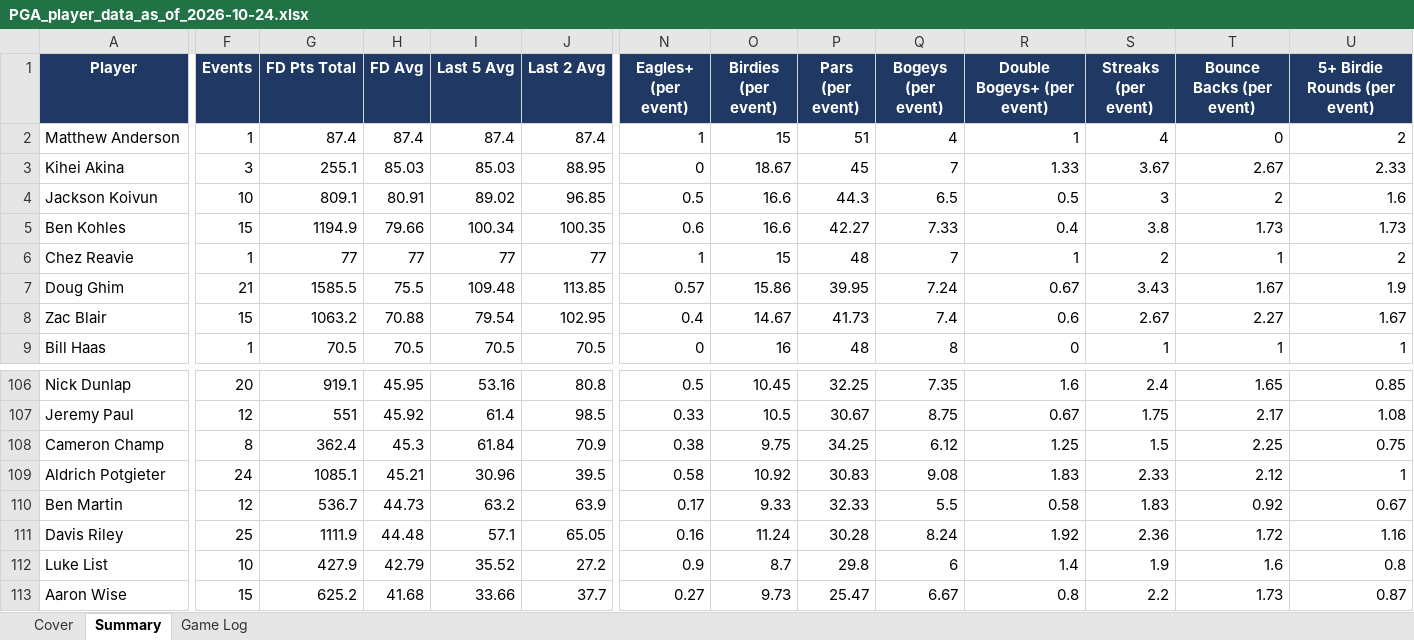
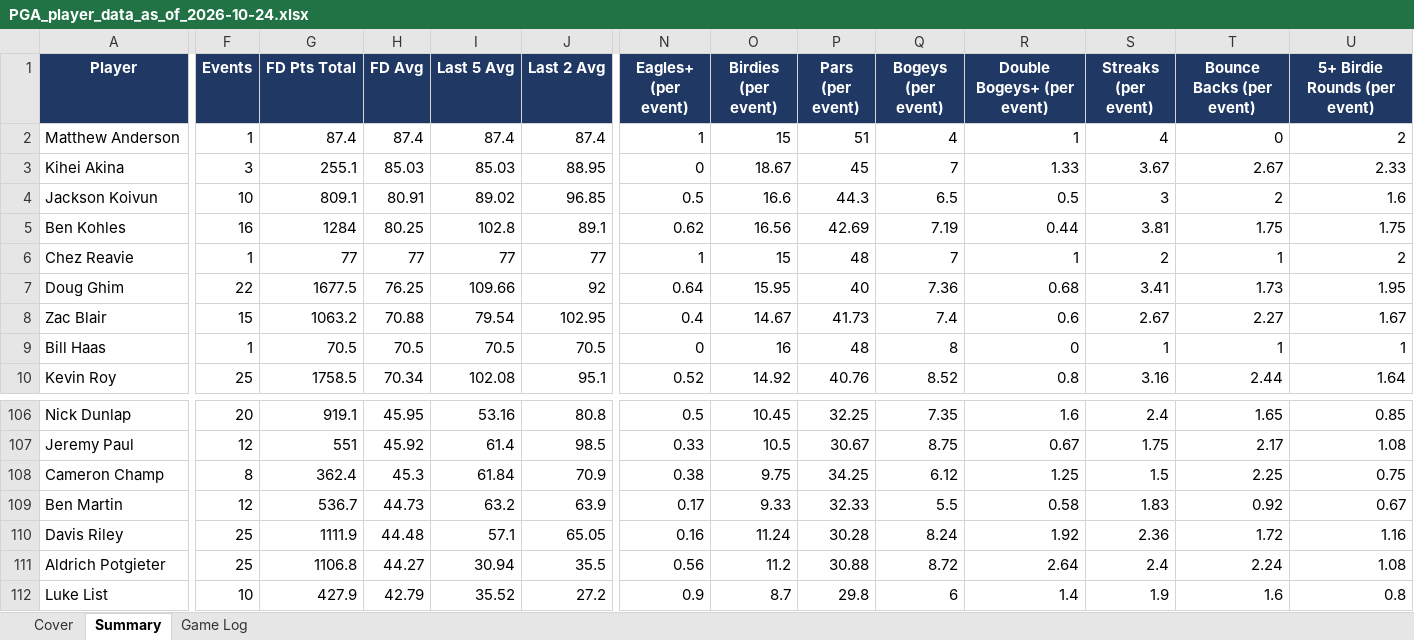
Before and after one commit to xtheredshirtx/fanduel-player-data, an Excel workbook: PGA/PGA_player_data_as_of_2026-10-24.xlsx, sheet Summary, drawn as a sheet; only a part is shown, gaps mark what is left out; the shorter side is filled out with more unchanged rows; values as stored, in another font and other column widths than the file's, no borders; removed rows and columns are numbered as before the commit, all else as after; rows hold the shown columns only; the diff covers the shown part only; the diff names each change by its address in the sheet, - before the commit and + after, or states it on an @@ line.

```diff
--- a/PGA/PGA_player_data_as_of_2026-10-24.xlsx (sheet Summary)
+++ b/PGA/PGA_player_data_as_of_2026-10-24.xlsx (sheet Summary)
-F5 (Events): 15
+F5 (Events): 16
-G5 (FD Pts Total): 1194.9
+G5 (FD Pts Total): 1284
-H5 (FD Avg): 79.66
+H5 (FD Avg): 80.25
-I5 (Last 5 Avg): 100.34
+I5 (Last 5 Avg): 102.8
-J5 (Last 2 Avg): 100.35
+J5 (Last 2 Avg): 89.1
-N5 (Eagles+ (per event)): 0.6
+N5 (Eagles+ (per event)): 0.62
-O5 (Birdies (per event)): 16.6
+O5 (Birdies (per event)): 16.56
-P5 (Pars (per event)): 42.27
+P5 (Pars (per event)): 42.69
-Q5 (Bogeys (per event)): 7.33
+Q5 (Bogeys (per event)): 7.19
-R5 (Double Bogeys+ (per event)): 0.4
+R5 (Double Bogeys+ (per event)): 0.44
-S5 (Streaks (per event)): 3.8
+S5 (Streaks (per event)): 3.81
-T5 (Bounce Backs (per event)): 1.73
+T5 (Bounce Backs (per event)): 1.75
-U5 (5+ Birdie Rounds (per event)): 1.73
+U5 (5+ Birdie Rounds (per event)): 1.75
-F7 (Events): 21
+F7 (Events): 22
-G7 (FD Pts Total): 1585.5
+G7 (FD Pts Total): 1677.5
-H7 (FD Avg): 75.5
+H7 (FD Avg): 76.25
-I7 (Last 5 Avg): 109.48
+I7 (Last 5 Avg): 109.66
-J7 (Last 2 Avg): 113.85
+J7 (Last 2 Avg): 92
-N7 (Eagles+ (per event)): 0.57
+N7 (Eagles+ (per event)): 0.64
-O7 (Birdies (per event)): 15.86
+O7 (Birdies (per event)): 15.95
-P7 (Pars (per event)): 39.95
+P7 (Pars (per event)): 40
-Q7 (Bogeys (per event)): 7.24
+Q7 (Bogeys (per event)): 7.36
-R7 (Double Bogeys+ (per event)): 0.67
+R7 (Double Bogeys+ (per event)): 0.68
-S7 (Streaks (per event)): 3.43
+S7 (Streaks (per event)): 3.41
-T7 (Bounce Backs (per event)): 1.67
+T7 (Bounce Backs (per event)): 1.73
-U7 (5+ Birdie Rounds (per event)): 1.9
+U7 (5+ Birdie Rounds (per event)): 1.95
+row 10: Kevin Roy | 25 | 1758.5 | 70.34 | 102.08 | 95.1 | 0.52 | 14.92 | 40.76 | 8.52 | 0.8 | 3.16 | 2.44 | 1.64
-row 109: Aldrich Potgieter | 24 | 1085.1 | 45.21 | 30.96 | 39.5 | 0.58 | 10.92 | 30.83 | 9.08 | 1.83 | 2.33 | 2.12 | 1
+row 111: Aldrich Potgieter | 25 | 1106.8 | 44.27 | 30.94 | 35.5 | 0.56 | 11.2 | 30.88 | 8.72 | 2.64 | 2.4 | 2.24 | 1.08
```
Also changed, not shown: 22 added rows, 23 removed rows and 124 edited cells elsewhere in this sheet, sheet Game Log, sheet Cover, NASCAR/NASCAR_player_data_as_of_2026-10-24.xlsx, NFL/NFL_player_data_as_of_2026-10-24.xlsx, 9 other files.
